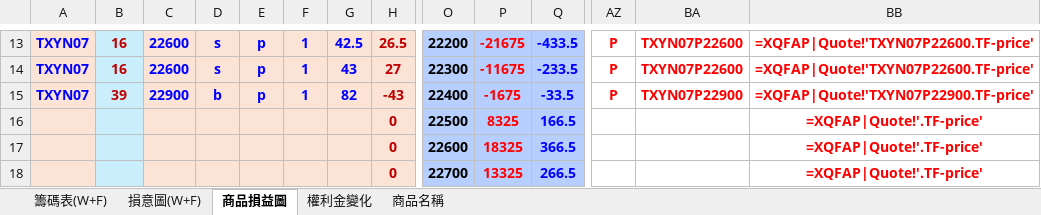
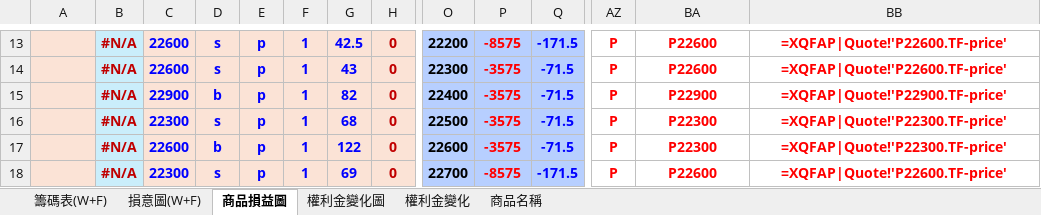
Before and after one commit to gengyouchou/GengYouFutures, an Excel workbook: GengYouOptionSellStrategy/籌碼表dpnums_0720.xlsm, sheet 商品損益圖, drawn as a sheet; only a part is shown, gaps mark what is left out; values as stored, in another font and other column widths than the file's, no borders; charts and pictures not drawn; removed rows and columns are numbered as before the commit, all else as after; rows hold the shown columns only; the diff covers the shown part only; the diff names each change by its address in the sheet, - before the commit and + after, or states it on an @@ line.

```diff
--- a/GengYouOptionSellStrategy/籌碼表dpnums_0720.xlsm (sheet 商品損益圖)
+++ b/GengYouOptionSellStrategy/籌碼表dpnums_0720.xlsm (sheet 商品損益圖)
+sheet tab: 權利金變化圖
-A13:A15: TXYN07
+A13:A15: (empty)
-B13:B14: 16
+B13:B14: #N/A
-H13: 26.5
+H13: 0
-P13: -21675
+P13: -8575
-Q13: -433.5
+Q13: -171.5
-BA13:BA14: TXYN07P22600
+BA13:BA14: P22600
-BB13:BB14: =XQFAP|Quote!'TXYN07P22600.TF-price'
+BB13:BB14: =XQFAP|Quote!'P22600.TF-price'
-H14: 27
+H14: 0
-P14: -11675
+P14: -3575
-Q14: -233.5
+Q14: -71.5
-B15: 39
+B15: #N/A
-H15: -43
+H15: 0
-P15: -1675
+P15: -3575
-Q15: -33.5
+Q15: -71.5
-BA15: TXYN07P22900
+BA15: P22900
-BB15: =XQFAP|Quote!'TXYN07P22900.TF-price'
+BB15: =XQFAP|Quote!'P22900.TF-price'
-B16: (empty)
+B16: #N/A
-C16: (empty)
+C16: 22300
-D16: (empty)
+D16: s
-E16: (empty)
+E16: p
-F16: (empty)
+F16: 1
-G16: (empty)
+G16: 68
-P16: 8325
+P16: -3575
-Q16: 166.5
+Q16: -71.5
-AZ16: (empty)
+AZ16: P
-BA16: (empty)
+BA16: P22300
-BB16: =XQFAP|Quote!'.TF-price'
+BB16: =XQFAP|Quote!'P22300.TF-price'
-row 17:  |  |  |  |  |  |  | 0 | 22600 | 18325 | 366.5 |  |  | =XQFAP|Quote!'.TF-price'
-row 18:  |  |  |  |  |  |  | 0 | 22700 | 13325 | 266.5 |  |  | =XQFAP|Quote!'.TF-price'
+row 17:  | #N/A | 22600 | b | p | 1 | 122 | 0 | 22600 | -3575 | -71.5 | P | P22300 | =XQFAP|Quote!'P22300.TF-price'
+row 18:  | #N/A | 22300 | s | p | 1 | 69 | 0 | 22700 | -8575 | -171.5 | P | P22600 | =XQFAP|Quote!'P22600.TF-price'
```
Also changed, not shown: 23 added rows, 23 removed rows and 25 edited cells elsewhere in this sheet, sheet 權利金變化, sheet 籌碼表(W+F), sheet 商品名稱, sheet 損意圖(W+F), formulas that keep their value, hidden cells, charts or pictures.
